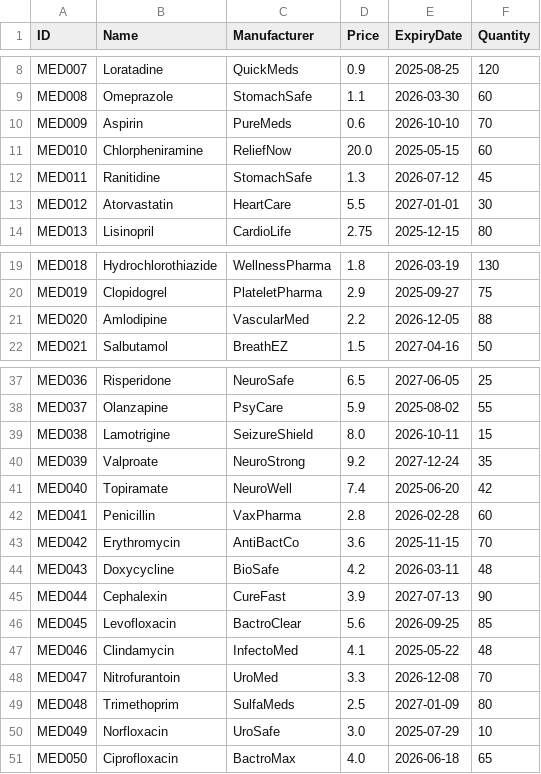
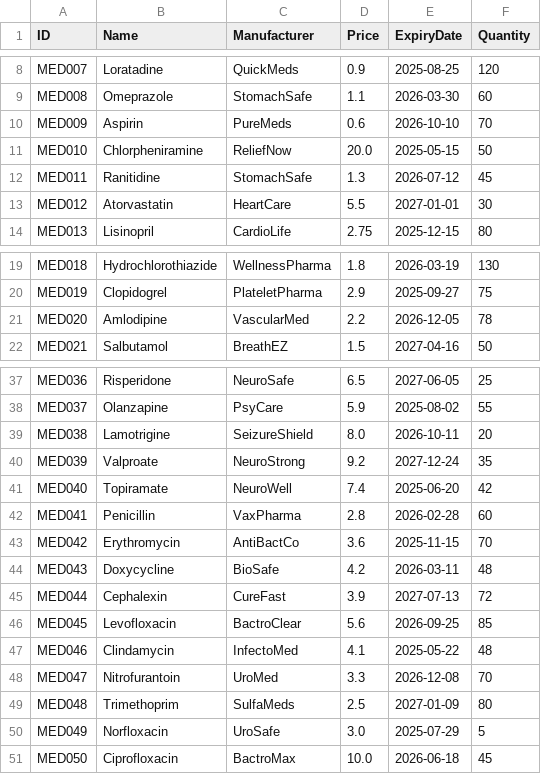
Before and after one commit to Anuj-er/PharmacyManagementSystem-Java-DSA, a CSV file: data/medicines.csv, drawn as a sheet; only a part is shown, gaps mark what is left out.

```diff
--- a/data/medicines.csv
+++ b/data/medicines.csv
@@ -10,3 +10,3 @@ MED008,Omeprazole,StomachSafe,1.1,2026-03-30,60
 MED009,Aspirin,PureMeds,0.6,2026-10-10,70
-MED010,Chlorpheniramine,ReliefNow,20.0,2025-05-15,60
+MED010,Chlorpheniramine,ReliefNow,20.0,2025-05-15,50
 MED011,Ranitidine,StomachSafe,1.3,2026-07-12,45
@@ -20,3 +20,3 @@ MED018,Hydrochlorothiazide,WellnessPharma,1.8,2026-03-19,130
 MED019,Clopidogrel,PlateletPharma,2.9,2025-09-27,75
-MED020,Amlodipine,VascularMed,2.2,2026-12-05,88
+MED020,Amlodipine,VascularMed,2.2,2026-12-05,78
 MED021,Salbutamol,BreathEZ,1.5,2027-04-16,50
@@ -38,3 +38,3 @@ MED036,Risperidone,NeuroSafe,6.5,2027-06-05,25
 MED037,Olanzapine,PsyCare,5.9,2025-08-02,55
-MED038,Lamotrigine,SeizureShield,8.0,2026-10-11,15
+MED038,Lamotrigine,SeizureShield,8.0,2026-10-11,20
 MED039,Valproate,NeuroStrong,9.2,2027-12-24,35
@@ -44,3 +44,3 @@ MED042,Erythromycin,AntiBactCo,3.6,2025-11-15,70
 MED043,Doxycycline,BioSafe,4.2,2026-03-11,48
-MED044,Cephalexin,CureFast,3.9,2027-07-13,90
+MED044,Cephalexin,CureFast,3.9,2027-07-13,72
 MED045,Levofloxacin,BactroClear,5.6,2026-09-25,85
@@ -49,3 +49,3 @@ MED047,Nitrofurantoin,UroMed,3.3,2026-12-08,70
 MED048,Trimethoprim,SulfaMeds,2.5,2027-01-09,80
-MED049,Norfloxacin,UroSafe,3.0,2025-07-29,10
-MED050,Ciprofloxacin,BactroMax,4.0,2026-06-18,65
+MED049,Norfloxacin,UroSafe,3.0,2025-07-29,5
+MED050,Ciprofloxacin,BactroMax,10.0,2026-06-18,45
```
Also changed, not shown: data/customers.csv, data/transactions.csv, 5 other files.
